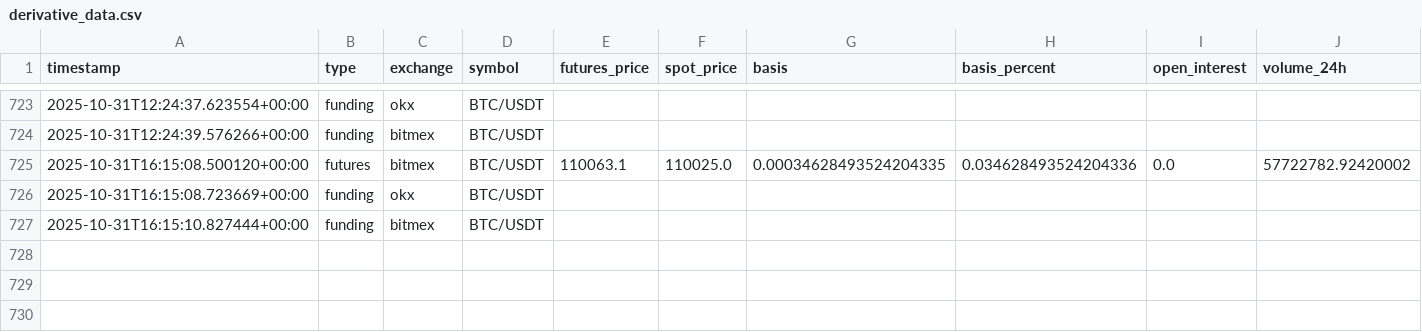
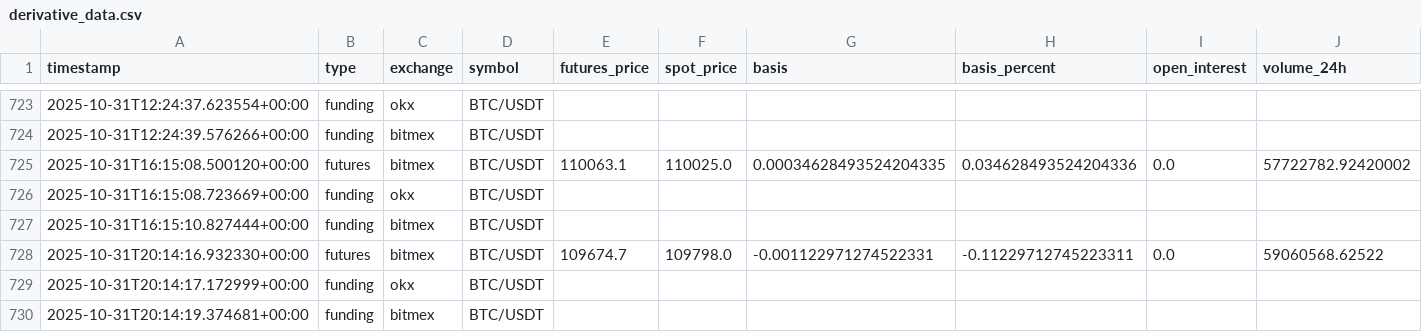
Before and after one commit to tkap243/crypto-signal-analysis, a CSV file: data/raw/derivative_data.csv, drawn as a sheet; only a part is shown, gaps mark what is left out; rows hold the shown columns only; the diff names each change by its address in the sheet, - before the commit and + after, or states it on an @@ line.

```diff
--- a/data/raw/derivative_data.csv
+++ b/data/raw/derivative_data.csv
+row 728: 2025-10-31T20:14:16.932330+00:00 | futures | bitmex | BTC/USDT | 109674.7 | 109798.0 | -0.001122971274522331 | -0.11229712745223311 | 0.0 | 59060568.62522
+row 729: 2025-10-31T20:14:17.172999+00:00 | funding | okx | BTC/USDT
+row 730: 2025-10-31T20:14:19.374681+00:00 | funding | bitmex | BTC/USDT
```
Also changed, not shown: data/processed/derivative_features.csv, 2 other files.
